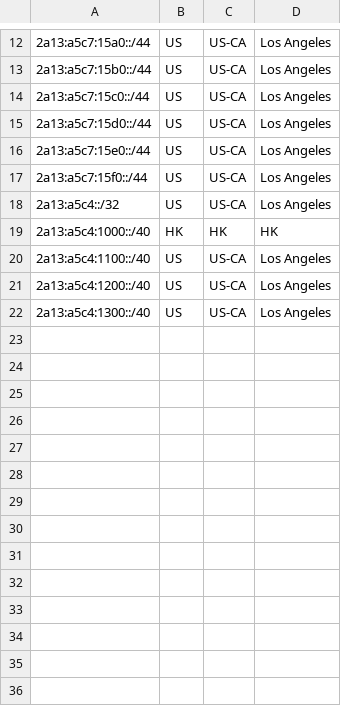
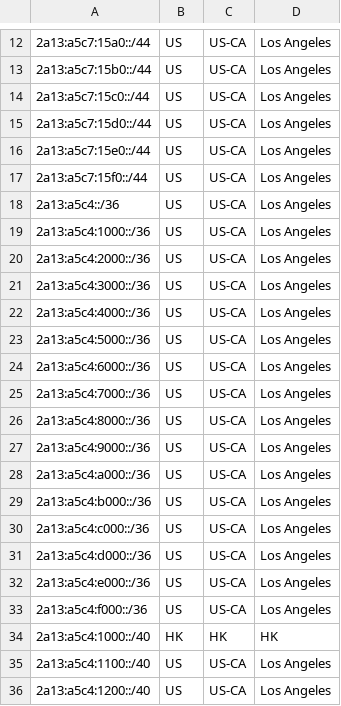
Before and after one commit to feat233/Geofeed, a CSV file: geofeed.csv, drawn as a sheet; only a part is shown, gaps mark what is left out; the shorter side is filled out with more unchanged rows.

Commit message:
Update geofeed.csv

```diff
--- a/geofeed.csv
+++ b/geofeed.csv
@@ -17,3 +17,18 @@
 2a13:a5c7:15f0::/44,US,US-CA,Los Angeles
-2a13:a5c4::/32,US,US-CA,Los Angeles
+2a13:a5c4::/36,US,US-CA,Los Angeles
+2a13:a5c4:1000::/36,US,US-CA,Los Angeles
+2a13:a5c4:2000::/36,US,US-CA,Los Angeles
+2a13:a5c4:3000::/36,US,US-CA,Los Angeles
+2a13:a5c4:4000::/36,US,US-CA,Los Angeles
+2a13:a5c4:5000::/36,US,US-CA,Los Angeles
+2a13:a5c4:6000::/36,US,US-CA,Los Angeles
+2a13:a5c4:7000::/36,US,US-CA,Los Angeles
+2a13:a5c4:8000::/36,US,US-CA,Los Angeles
+2a13:a5c4:9000::/36,US,US-CA,Los Angeles
+2a13:a5c4:a000::/36,US,US-CA,Los Angeles
+2a13:a5c4:b000::/36,US,US-CA,Los Angeles
+2a13:a5c4:c000::/36,US,US-CA,Los Angeles
+2a13:a5c4:d000::/36,US,US-CA,Los Angeles
+2a13:a5c4:e000::/36,US,US-CA,Los Angeles
+2a13:a5c4:f000::/36,US,US-CA,Los Angeles
 2a13:a5c4:1000::/40,HK,HK,HK
```
